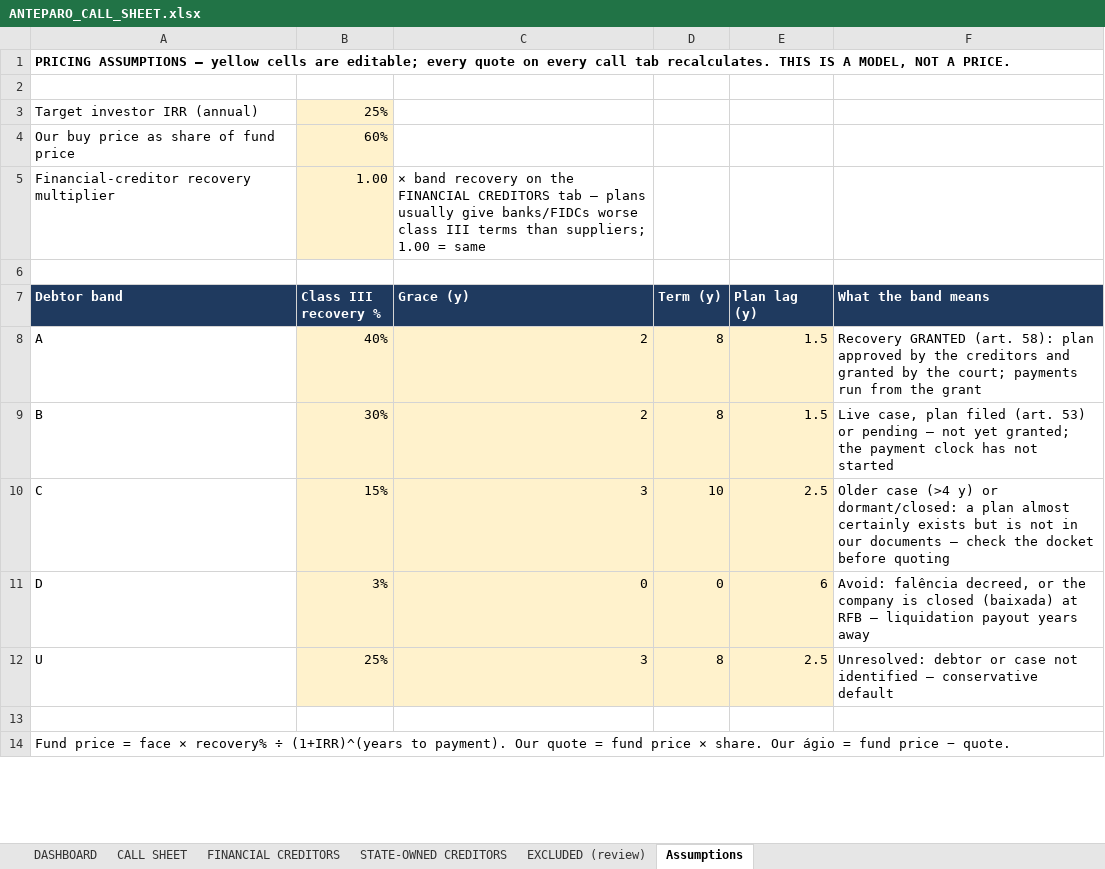
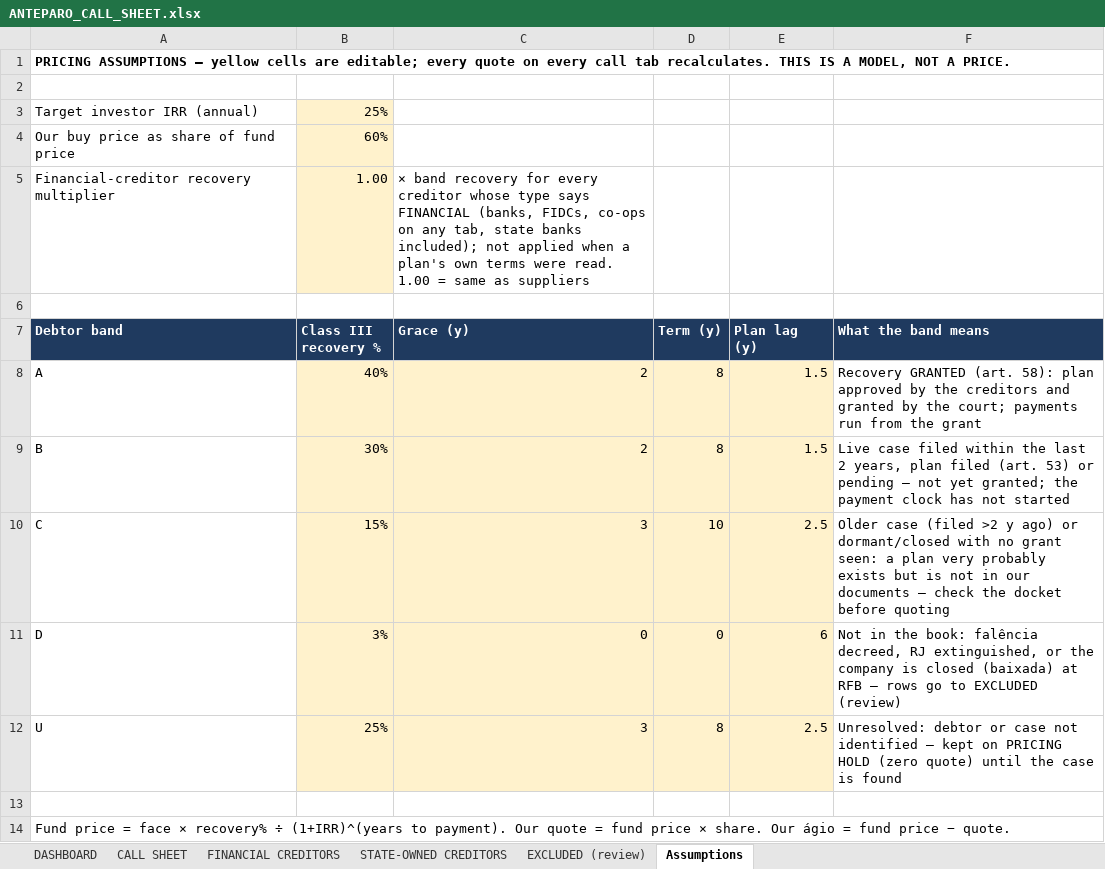
Before and after one commit to Mgcampbell-MGC/Anteparo, an Excel workbook: data/out/ANTEPARO_CALL_SHEET.xlsx, sheet Assumptions, drawn as a sheet; only a part is shown; values as stored, in another font and other column widths than the file's, no borders; the diff covers the shown part only; the diff names each change by its address in the sheet, - before the commit and + after, or states it on an @@ line.

```diff
--- a/data/out/ANTEPARO_CALL_SHEET.xlsx (sheet Assumptions)
+++ b/data/out/ANTEPARO_CALL_SHEET.xlsx (sheet Assumptions)
-C5 (Grace (y)): …band recovery on the FINANCIAL CREDITORS tab — plans usually give banks/FIDCs worse class III terms than suppliers; 1.00 = same
+C5 (Grace (y)): …band recovery for every creditor whose type says FINANCIAL (banks, FIDCs, co-ops on any tab, state banks included); not applied when a plan's own terms were read. 1.00 = same as suppliers
-F9 (What the band means): Live case, plan filed…
+F9 (What the band means): Live case filed within the last 2 years, plan filed…
-F10 (What the band means): Older case (>4 y) or dormant/closed: a plan almost certainly exists but…
+F10 (What the band means): Older case (filed >2 y ago) or dormant/closed with no grant seen: a plan very probably exists but…
-F11 (What the band means): Avoid: falência decreed, or the company is closed (baixada) at RFB — liquidation payout years away
+F11 (What the band means): Not in the book: falência decreed, RJ extinguished, or the company is closed (baixada) at RFB — rows go to EXCLUDED (review)
-F12 (What the band means): …identified — conservative default
+F12 (What the band means): …identified — kept on PRICING HOLD (zero quote) until the case is found
```
Also changed, not shown: 1 added row and 4 edited cells elsewhere in this sheet, sheet CALL SHEET, sheet FINANCIAL CREDITORS, sheet STATE-OWNED CREDITORS, sheet EXCLUDED (review), sheet DASHBOARD, data/out/ANTEPARO_OPS.xlsx, 17 other files.
